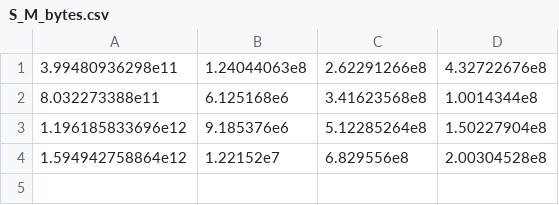
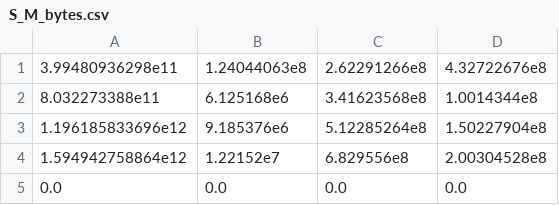
Before and after one commit to ocamp020/Histogram_Iteration, a CSV file: Julia_Code/Infinite_Horizon_Aiyagari/Files/MonteCarlo/S_M_bytes.csv, drawn as a sheet.

```diff
--- a/Julia_Code/Infinite_Horizon_Aiyagari/Files/MonteCarlo/S_M_bytes.csv
+++ b/Julia_Code/Infinite_Horizon_Aiyagari/Files/MonteCarlo/S_M_bytes.csv
@@ -4 +4,2 @@
 1.594942758864e12,1.22152e7,6.829556e8,2.00304528e8
+0.0,0.0,0.0,0.0
```
Also changed, not shown: Julia_Code/Infinite_Horizon_Aiyagari/Files/MonteCarlo/S_Decile.csv, Julia_Code/Infinite_Horizon_Aiyagari/Files/MonteCarlo/S_Decile_Tr.csv, 12 other files.
